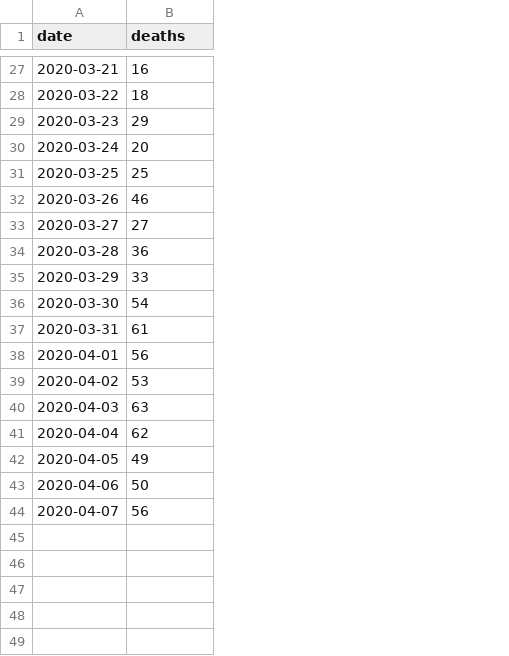
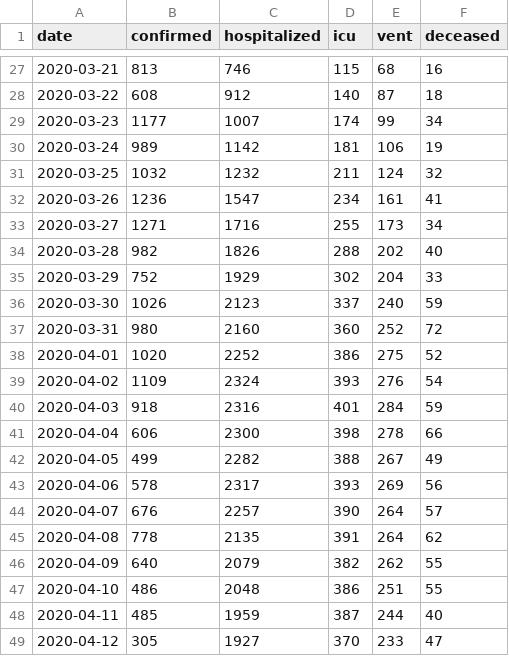
Before and after one commit to ISPMBern/covid-19, a CSV file: swiss-epidemic-model/swiss_covid_epidemic.csv, drawn as a sheet; only a part is shown, gaps mark what is left out; addresses are those after the commit; the diff covers the shown part only; the diff names each change by its address in the sheet, - before the commit and + after, or states it on an @@ line.

```diff
--- a/swiss-epidemic-model/swiss_covid_epidemic.csv
+++ b/swiss-epidemic-model/swiss_covid_epidemic.csv
+column B (confirmed), rows 27-44: 813 | 608 | 1177 | 989 | 1032 | 1236 | 1271 | 982 | 752 | 1026 | 980 | 1020 | 1109 | 918 | 606 | 499 | 578 | 676
+column C (hospitalized), rows 27-44: 746 | 912 | 1007 | 1142 | 1232 | 1547 | 1716 | 1826 | 1929 | 2123 | 2160 | 2252 | 2324 | 2316 | 2300 | 2282 | 2317 | 2257
+column D (icu), rows 27-44: 115 | 140 | 174 | 181 | 211 | 234 | 255 | 288 | 302 | 337 | 360 | 386 | 393 | 401 | 398 | 388 | 393 | 390
+column E (vent), rows 27-44: 68 | 87 | 99 | 106 | 124 | 161 | 173 | 202 | 204 | 240 | 252 | 275 | 276 | 284 | 278 | 267 | 269 | 264
-F1: deaths
+F1: deceased
-F29 (deceased): 29
+F29 (deceased): 34
-F30 (deceased): 20
+F30 (deceased): 19
-F31 (deceased): 25
+F31 (deceased): 32
-F32 (deceased): 46
+F32 (deceased): 41
-F33 (deceased): 27
+F33 (deceased): 34
-F34 (deceased): 36
+F34 (deceased): 40
-F36 (deceased): 54
+F36 (deceased): 59
-F37 (deceased): 61
+F37 (deceased): 72
-F38 (deceased): 56
+F38 (deceased): 52
-F39 (deceased): 53
+F39 (deceased): 54
-F40 (deceased): 63
+F40 (deceased): 59
-F41 (deceased): 62
+F41 (deceased): 66
-F43 (deceased): 50
+F43 (deceased): 56
-F44 (deceased): 56
+F44 (deceased): 57
+row 45: 2020-04-08 | 778 | 2135 | 391 | 264 | 62
+row 46: 2020-04-09 | 640 | 2079 | 382 | 262 | 55
+row 47: 2020-04-10 | 486 | 2048 | 386 | 251 | 55
+row 48: 2020-04-11 | 485 | 1959 | 387 | 244 | 40
+row 49: 2020-04-12 | 305 | 1927 | 370 | 233 | 47
```
Also changed, not shown: 7 edited cells elsewhere in this file, 2 other files.
